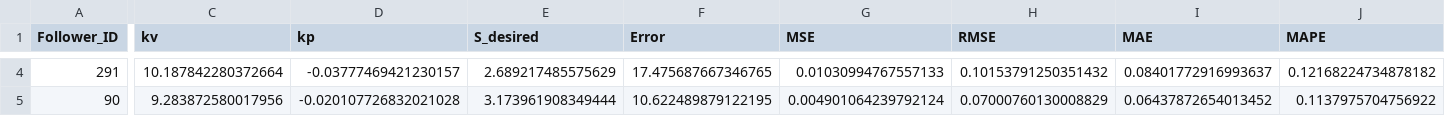
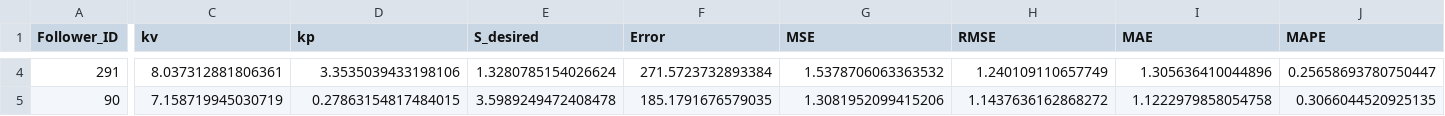
Before and after one commit to lotlouischoitslab/Comparison-of-Autonomous-Vehicles-Control-Models, a CSV file: Results/00CSP/PT_I294l2_A.csv, drawn as a sheet; only a part is shown, gaps mark what is left out; the diff covers the shown part only; the diff names each change by its address in the sheet, - before the commit and + after, or states it on an @@ line.

```diff
--- a/Results/00CSP/PT_I294l2_A.csv
+++ b/Results/00CSP/PT_I294l2_A.csv
-C4 (kv): 10.187842280372664
+C4 (kv): 8.037312881806361
-D4 (kp): -0.03777469421230157
+D4 (kp): 3.3535039433198106
-E4 (S_desired): 2.689217485575629
+E4 (S_desired): 1.3280785154026624
-F4 (Error): 17.475687667346765
+F4 (Error): 271.5723732893384
-G4 (MSE): 0.01030994767557133
+G4 (MSE): 1.5378706063363532
-H4 (RMSE): 0.10153791250351432
+H4 (RMSE): 1.240109110657749
-I4 (MAE): 0.08401772916993637
+I4 (MAE): 1.305636410044896
-J4 (MAPE): 0.12168224734878182
+J4 (MAPE): 0.25658693780750447
-C5 (kv): 9.283872580017956
+C5 (kv): 7.158719945030719
-D5 (kp): -0.020107726832021028
+D5 (kp): 0.27863154817484015
-E5 (S_desired): 3.173961908349444
+E5 (S_desired): 3.5989249472408478
-F5 (Error): 10.622489879122195
+F5 (Error): 185.1791676579035
-G5 (MSE): 0.004901064239792124
+G5 (MSE): 1.3081952099415206
-H5 (RMSE): 0.07000760130008829
+H5 (RMSE): 1.1437636162868272
-I5 (MAE): 0.06437872654013452
+I5 (MAE): 1.1222979858054758
-J5 (MAPE): 0.1137975704756922
+J5 (MAPE): 0.3066044520925135
```
Also changed, not shown: 128 edited cells elsewhere in this file, Results/00CSP/PT_I294l1_A.csv, Results/00CSP/PT_I395_A.csv, 36 other files.
